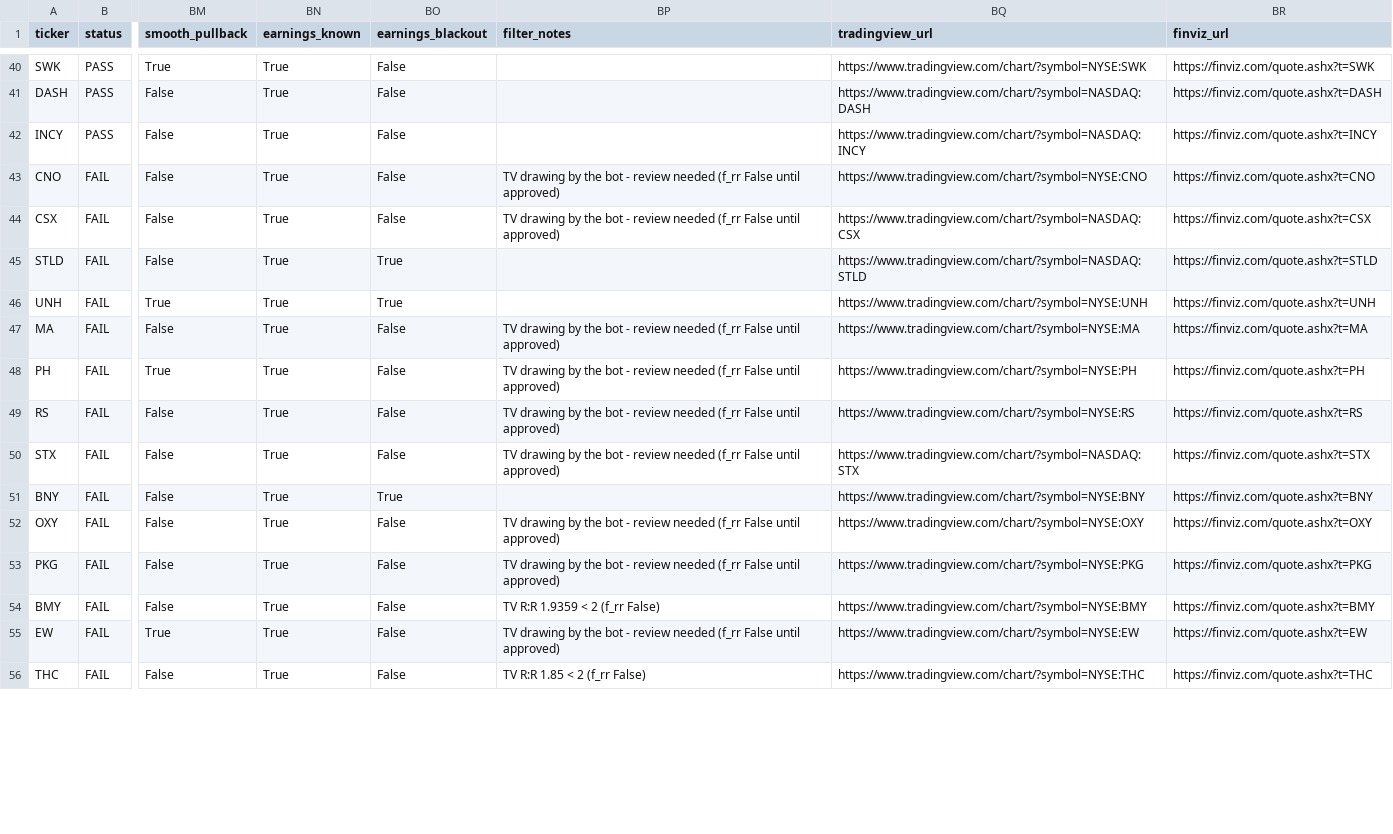
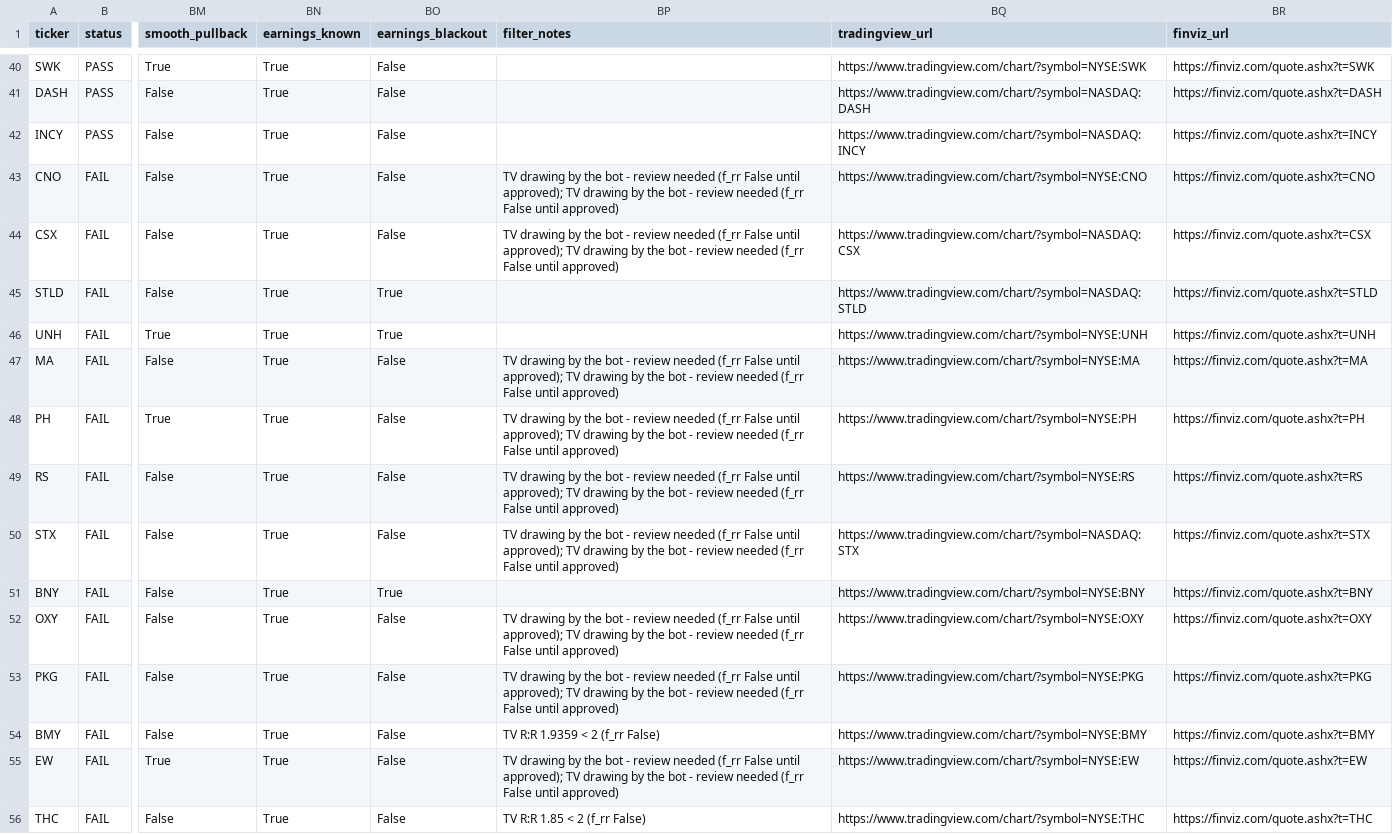
Before and after one commit to azran4u/stock-retest-scanner, a CSV file: historical-reports/2026-10-07.csv, drawn as a sheet; only a part is shown, gaps mark what is left out; the diff covers the shown part only; the diff names each change by its address in the sheet, - before the commit and + after, or states it on an @@ line.

Commit message:
Nightly TV read 2026-10-07: batch 1/6 (14 charts)

```diff
--- a/historical-reports/2026-10-07.csv
+++ b/historical-reports/2026-10-07.csv
-BP43:BP44 (filter_notes): …False until approved)
+BP43:BP44 (filter_notes): …False until approved); TV drawing by the bot - review needed (f_rr False until approved)
-BP47:BP50 (filter_notes): …False until approved)
+BP47:BP50 (filter_notes): …False until approved); TV drawing by the bot - review needed (f_rr False until approved)
-BP52:BP53 (filter_notes): …False until approved)
+BP52:BP53 (filter_notes): …False until approved); TV drawing by the bot - review needed (f_rr False until approved)
-BP55 (filter_notes): …False until approved)
+BP55 (filter_notes): …False until approved); TV drawing by the bot - review needed (f_rr False until approved)
```
Also changed, not shown: 24 edited cells elsewhere in this file, 16 other files.
